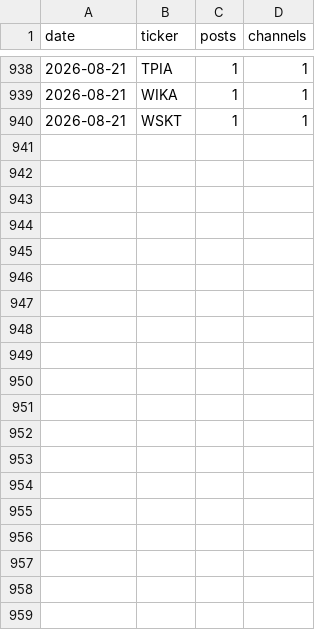
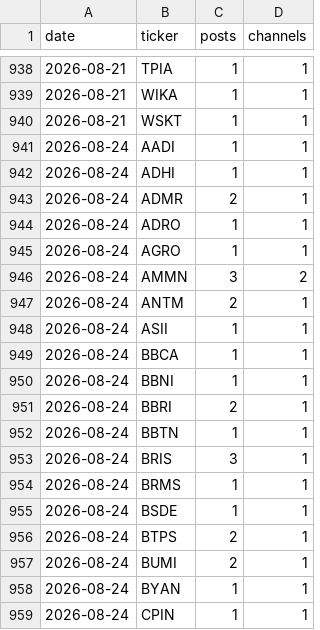
Before and after one commit to andrebenas77/idx-telegram-screener, a CSV file: data/history.csv, drawn as a sheet; only a part is shown, gaps mark what is left out; the diff covers the shown part only.

```diff
--- a/data/history.csv
+++ b/data/history.csv
@@ -940 +940,20 @@ date,ticker,posts,channels
 2026-08-21,WSKT,1,1
+2026-08-24,AADI,1,1
+2026-08-24,ADHI,1,1
+2026-08-24,ADMR,2,1
+2026-08-24,ADRO,1,1
+2026-08-24,AGRO,1,1
+2026-08-24,AMMN,3,2
+2026-08-24,ANTM,2,1
+2026-08-24,ASII,1,1
+2026-08-24,BBCA,1,1
+2026-08-24,BBNI,1,1
+2026-08-24,BBRI,2,1
+2026-08-24,BBTN,1,1
+2026-08-24,BRIS,3,1
+2026-08-24,BRMS,1,1
+2026-08-24,BSDE,1,1
+2026-08-24,BTPS,2,1
+2026-08-24,BUMI,2,1
+2026-08-24,BYAN,1,1
+2026-08-24,CPIN,1,1
```
Also changed, not shown: 30 added rows elsewhere in this file, docs/history.csv, 2 other files.
